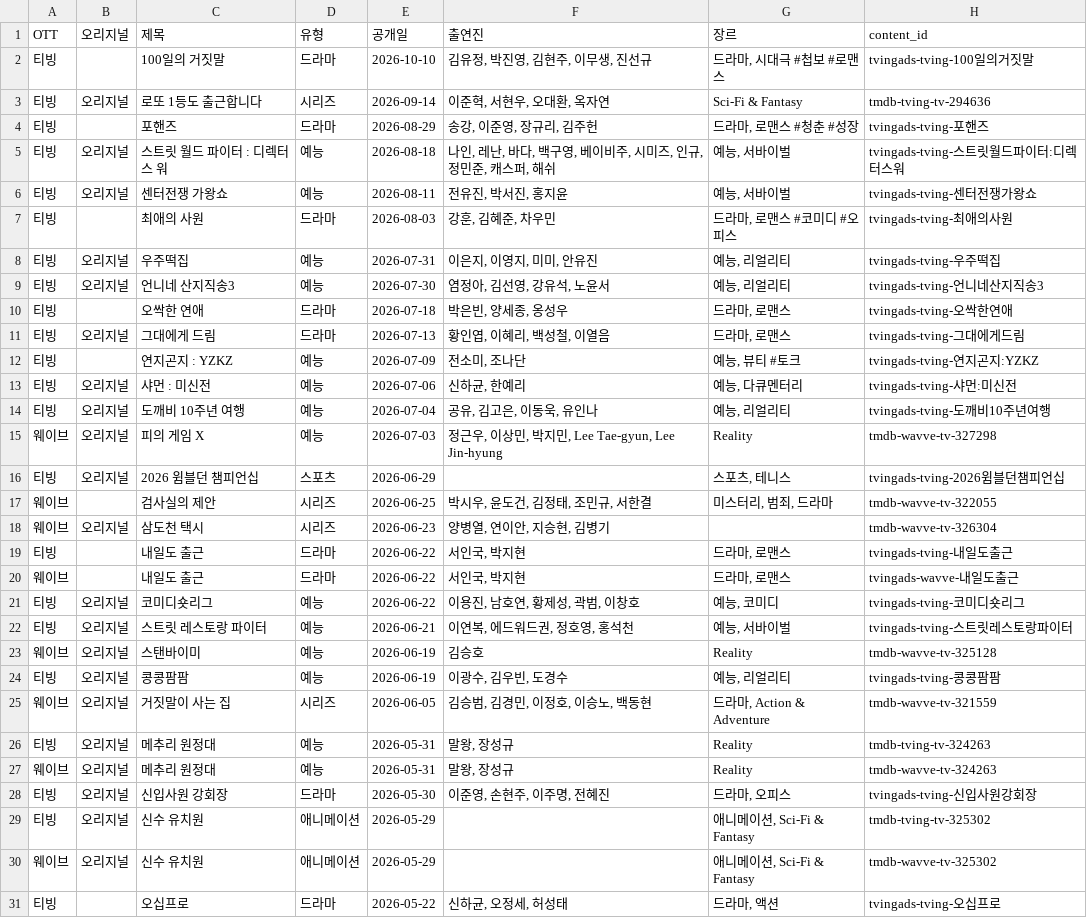
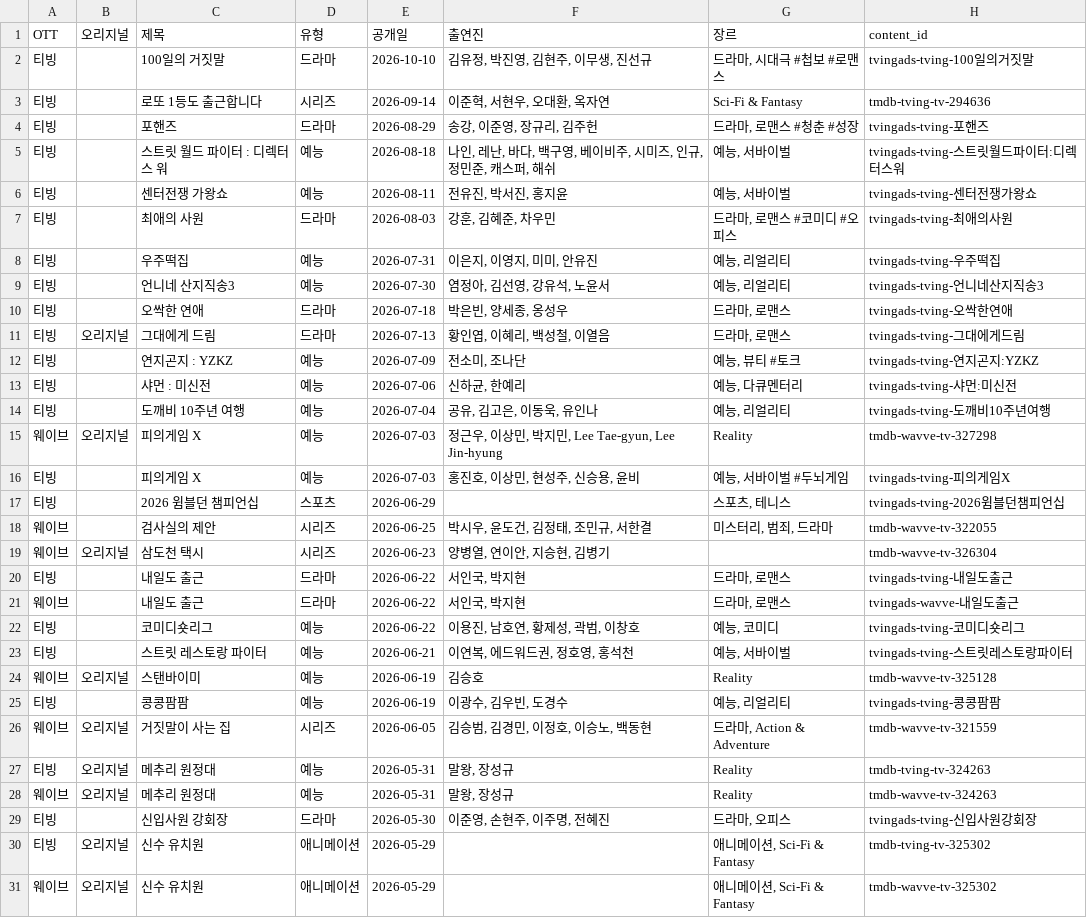
Before and after one commit to ktnasmedia/guide-portal, a CSV file: tving_wavve_list.csv, drawn as a sheet; only a part is shown; the shorter side is filled out with more unchanged rows; the diff covers the shown part only.

```diff
--- a/tving_wavve_list.csv
+++ b/tving_wavve_list.csv
@@ -2,9 +2,9 @@
 티빙,,100일의 거짓말,드라마,2026-10-10,"김유정, 박진영, 김현주, 이무생, 진선규","드라마, 시대극 #첩보 #로맨스",tvingads-tving-100일의거짓말
-티빙,오리지널,로또 1등도 출근합니다,시리즈,2026-09-14,"이준혁, 서현우, 오대환, 옥자연",Sci-Fi & Fantasy,tmdb-tving-tv-294636
+티빙,,로또 1등도 출근합니다,시리즈,2026-09-14,"이준혁, 서현우, 오대환, 옥자연",Sci-Fi & Fantasy,tmdb-tving-tv-294636
 티빙,,포핸즈,드라마,2026-08-29,"송강, 이준영, 장규리, 김주헌","드라마, 로맨스 #청춘 #성장",tvingads-tving-포핸즈
-티빙,오리지널,스트릿 월드 파이터 : 디렉터스 워,예능,2026-08-18,"나인, 레난, 바다, 백구영, 베이비주, 시미즈, 인규, 정민준, 캐스퍼, 해쉬","예능, 서바이벌",tvingads-tving-스트릿월드파이터:디렉터스워
-티빙,오리지널,센터전쟁 가왕쇼,예능,2026-08-11,"전유진, 박서진, 홍지윤","예능, 서바이벌",tvingads-tving-센터전쟁가왕쇼
+티빙,,스트릿 월드 파이터 : 디렉터스 워,예능,2026-08-18,"나인, 레난, 바다, 백구영, 베이비주, 시미즈, 인규, 정민준, 캐스퍼, 해쉬","예능, 서바이벌",tvingads-tving-스트릿월드파이터:디렉터스워
+티빙,,센터전쟁 가왕쇼,예능,2026-08-11,"전유진, 박서진, 홍지윤","예능, 서바이벌",tvingads-tving-센터전쟁가왕쇼
 티빙,,최애의 사원,드라마,2026-08-03,"강훈, 김혜준, 차우민","드라마, 로맨스 #코미디 #오피스",tvingads-tving-최애의사원
-티빙,오리지널,우주떡집,예능,2026-07-31,"이은지, 이영지, 미미, 안유진","예능, 리얼리티",tvingads-tving-우주떡집
-티빙,오리지널,언니네 산지직송3,예능,2026-07-30,"염정아, 김선영, 강유석, 노윤서","예능, 리얼리티",tvingads-tving-언니네산지직송3
+티빙,,우주떡집,예능,2026-07-31,"이은지, 이영지, 미미, 안유진","예능, 리얼리티",tvingads-tving-우주떡집
+티빙,,언니네 산지직송3,예능,2026-07-30,"염정아, 김선영, 강유석, 노윤서","예능, 리얼리티",tvingads-tving-언니네산지직송3
 티빙,,오싹한 연애,드라마,2026-07-18,"박은빈, 양세종, 옹성우","드라마, 로맨스",tvingads-tving-오싹한연애
@@ -12,6 +12,7 @@
 티빙,,연지곤지 : YZKZ,예능,2026-07-09,"전소미, 조나단","예능, 뷰티 #토크",tvingads-tving-연지곤지:YZKZ
-티빙,오리지널,샤먼 : 미신전,예능,2026-07-06,"신하균, 한예리","예능, 다큐멘터리",tvingads-tving-샤먼:미신전
-티빙,오리지널,도깨비 10주년 여행,예능,2026-07-04,"공유, 김고은, 이동욱, 유인나","예능, 리얼리티",tvingads-tving-도깨비10주년여행
-웨이브,오리지널,피의 게임 X,예능,2026-07-03,"정근우, 이상민, 박지민, Lee Tae-gyun, Lee Jin-hyung",Reality,tmdb-wavve-tv-327298
-티빙,오리지널,2026 윔블던 챔피언십,스포츠,2026-06-29,,"스포츠, 테니스",tvingads-tving-2026윔블던챔피언십
+티빙,,샤먼 : 미신전,예능,2026-07-06,"신하균, 한예리","예능, 다큐멘터리",tvingads-tving-샤먼:미신전
+티빙,,도깨비 10주년 여행,예능,2026-07-04,"공유, 김고은, 이동욱, 유인나","예능, 리얼리티",tvingads-tving-도깨비10주년여행
+웨이브,오리지널,피의게임 X,예능,2026-07-03,"정근우, 이상민, 박지민, Lee Tae-gyun, Lee Jin-hyung",Reality,tmdb-wavve-tv-327298
+티빙,,피의게임 X,예능,2026-07-03,"홍진호, 이상민, 현성주, 신승용, 윤비","예능, 서바이벌 #두뇌게임",tvingads-tving-피의게임X
+티빙,,2026 윔블던 챔피언십,스포츠,2026-06-29,,"스포츠, 테니스",tvingads-tving-2026윔블던챔피언십
 웨이브,,검사실의 제안,시리즈,2026-06-25,"박시우, 윤도건, 김정태, 조민규, 서한결","미스터리, 범죄, 드라마",tmdb-wavve-tv-322055
@@ -20,6 +21,6 @@
 웨이브,,내일도 출근,드라마,2026-06-22,"서인국, 박지현","드라마, 로맨스",tvingads-wavve-내일도출근
-티빙,오리지널,코미디숏리그,예능,2026-06-22,"이용진, 남호연, 황제성, 곽범, 이창호","예능, 코미디",tvingads-tving-코미디숏리그
-티빙,오리지널,스트릿 레스토랑 파이터,예능,2026-06-21,"이연복, 에드워드권, 정호영, 홍석천","예능, 서바이벌",tvingads-tving-스트릿레스토랑파이터
+티빙,,코미디숏리그,예능,2026-06-22,"이용진, 남호연, 황제성, 곽범, 이창호","예능, 코미디",tvingads-tving-코미디숏리그
+티빙,,스트릿 레스토랑 파이터,예능,2026-06-21,"이연복, 에드워드권, 정호영, 홍석천","예능, 서바이벌",tvingads-tving-스트릿레스토랑파이터
 웨이브,오리지널,스탠바이미,예능,2026-06-19,김승호,Reality,tmdb-wavve-tv-325128
-티빙,오리지널,콩콩팜팜,예능,2026-06-19,"이광수, 김우빈, 도경수","예능, 리얼리티",tvingads-tving-콩콩팜팜
+티빙,,콩콩팜팜,예능,2026-06-19,"이광수, 김우빈, 도경수","예능, 리얼리티",tvingads-tving-콩콩팜팜
 웨이브,오리지널,거짓말이 사는 집,시리즈,2026-06-05,"김승범, 김경민, 이정호, 이승노, 백동현","드라마, Action & Adventure",tmdb-wavve-tv-321559
@@ -27,3 +28,3 @@
 웨이브,오리지널,메추리 원정대,예능,2026-05-31,"말왕, 장성규",Reality,tmdb-wavve-tv-324263
-티빙,오리지널,신입사원 강회장,드라마,2026-05-30,"이준영, 손현주, 이주명, 전혜진","드라마, 오피스",tvingads-tving-신입사원강회장
+티빙,,신입사원 강회장,드라마,2026-05-30,"이준영, 손현주, 이주명, 전혜진","드라마, 오피스",tvingads-tving-신입사원강회장
 티빙,오리지널,신수 유치원,애니메이션,2026-05-29,,"애니메이션, Sci-Fi & Fantasy",tmdb-tving-tv-325302
```
Also changed, not shown: 2 edited cells elsewhere in this file, 3 other files.
